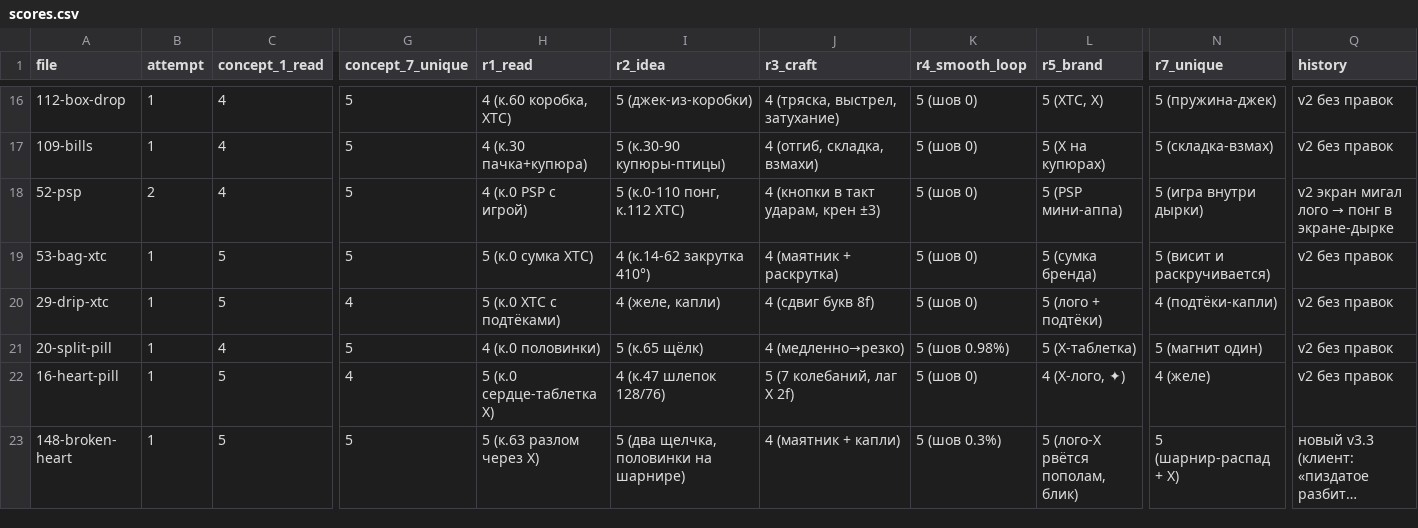
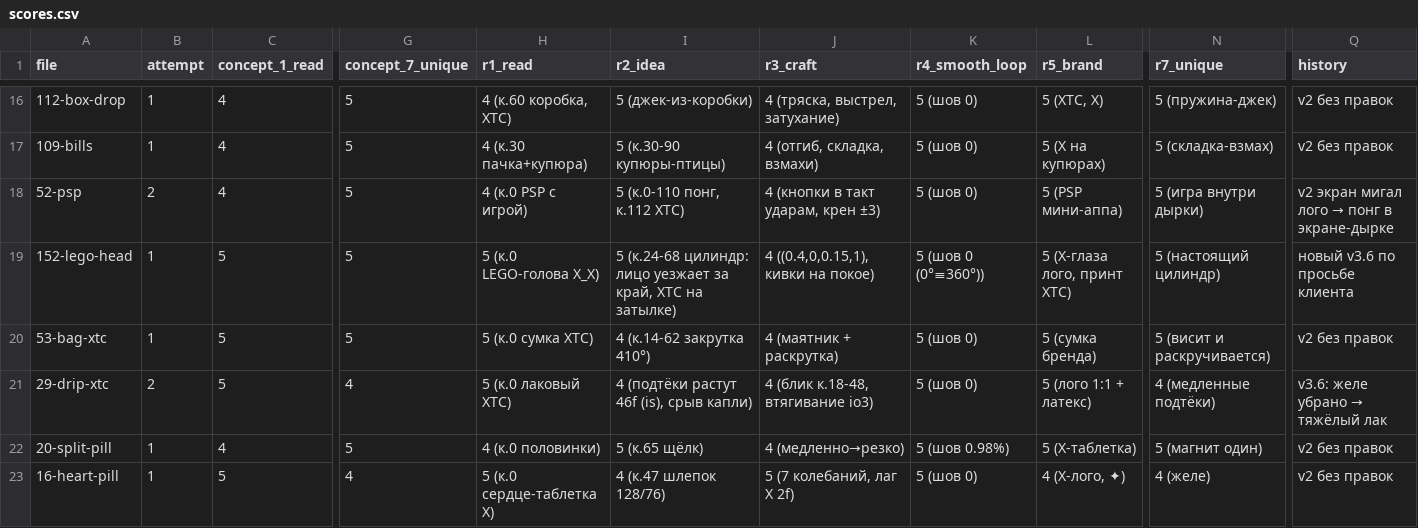
Before and after one commit to lilkutabare-hue/xtc-assets, a CSV file: emoji/scores.csv, drawn as a sheet; only a part is shown, gaps mark what is left out; the shorter side is filled out with more unchanged rows; long unchanged cells end in …; addresses are those after the commit; rows hold the shown columns only; the diff names each change by its address in the sheet, - before the commit and + after, or states it on an @@ line.

```diff
--- a/emoji/scores.csv
+++ b/emoji/scores.csv
+row 19: 152-lego-head | 1 | 5 | 5 | 5 (к.0 LEGO-голова X_X) | 5 (к.24-68 цилиндр: лицо уезжает за край, XTC на затылке) | 4 ((0.4,0,0.15,1), кивки на покое) | 5 (шов 0 (0°≡360°)) | 5 (X-глаза лого, принт XTC) | 5 (настоящий цилиндр) | новый v3.6 по просьбе клиента
-B21 (attempt): 1
+B21 (attempt): 2
-H21 (r1_read): 5 (к.0 XTC с подтёками)
+H21 (r1_read): 5 (к.0 лаковый XTC)
-I21 (r2_idea): 4 (желе, капли)
+I21 (r2_idea): 4 (подтёки растут 46f (is), срыв капли)
-J21 (r3_craft): 4 (сдвиг букв 8f)
+J21 (r3_craft): 4 (блик к.18-48, втягивание io3)
-L21 (r5_brand): 5 (лого + подтёки)
+L21 (r5_brand): 5 (лого 1:1 + латекс)
-N21 (r7_unique): 4 (подтёки-капли)
+N21 (r7_unique): 4 (медленные подтёки)
@@ Q21 (history): v2 без правок → v3.6: желе убрано → тяжёлый лак @@
```
Also changed, not shown: emoji/manifest.csv, 16 other files.
